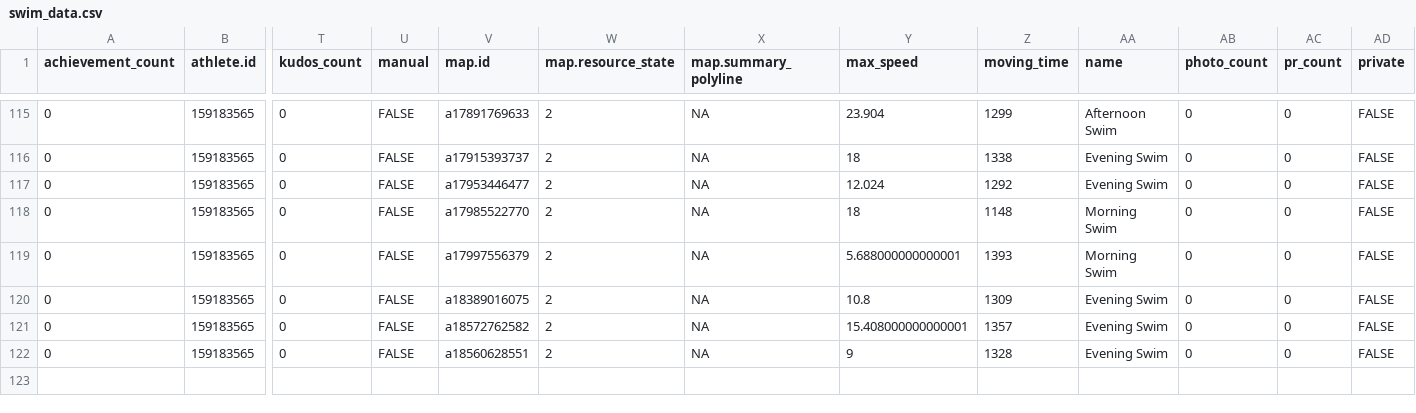
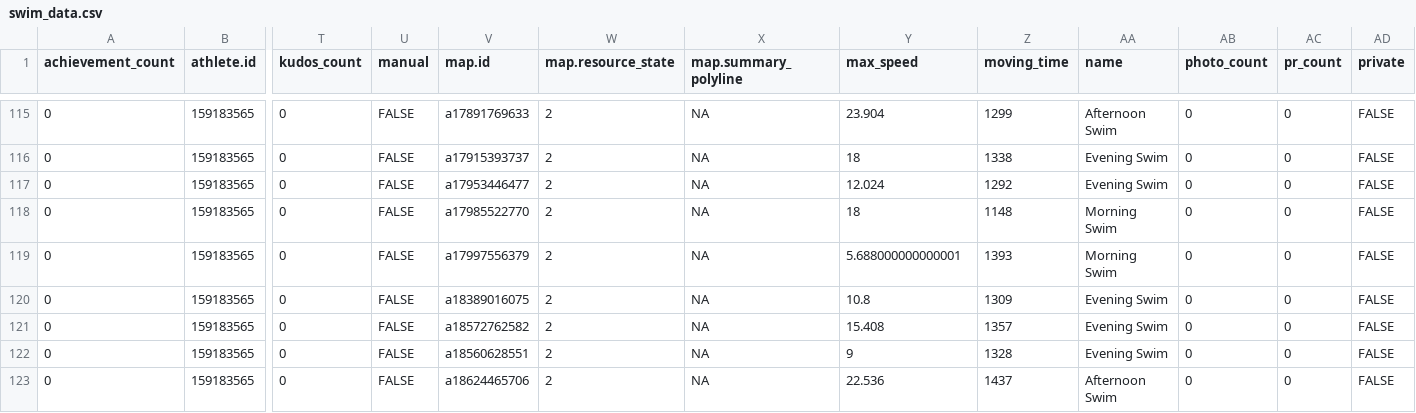
Before and after one commit to sen-kaustav/stravaData, a CSV file: swim_data.csv, drawn as a sheet; only a part is shown, gaps mark what is left out; rows hold the shown columns only; the diff names each change by its address in the sheet, - before the commit and + after, or states it on an @@ line.

```diff
--- a/swim_data.csv
+++ b/swim_data.csv
-Y121 (max_speed): 15.408000000000001
+Y121 (max_speed): 15.408
+row 123: 0 | 159183565 | 0 | FALSE | a18624465706 | 2 | NA | 22.536 | 1437 | Afternoon Swim | 0 | 0 | FALSE
```
Also changed, not shown: 1 other file.
